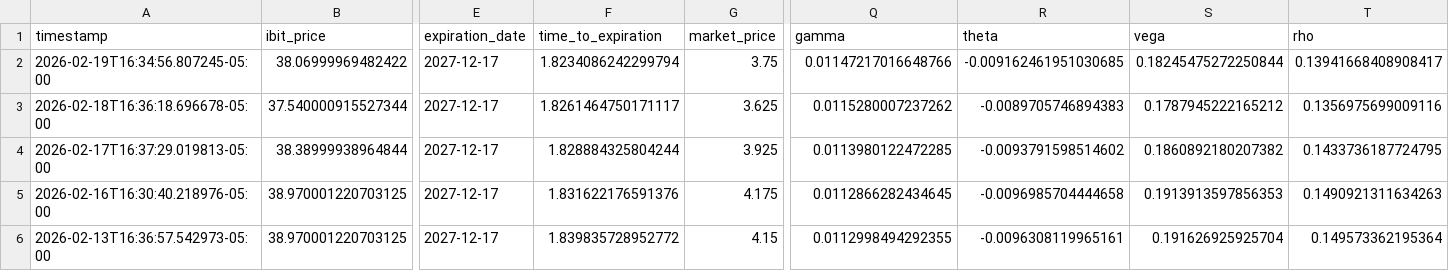
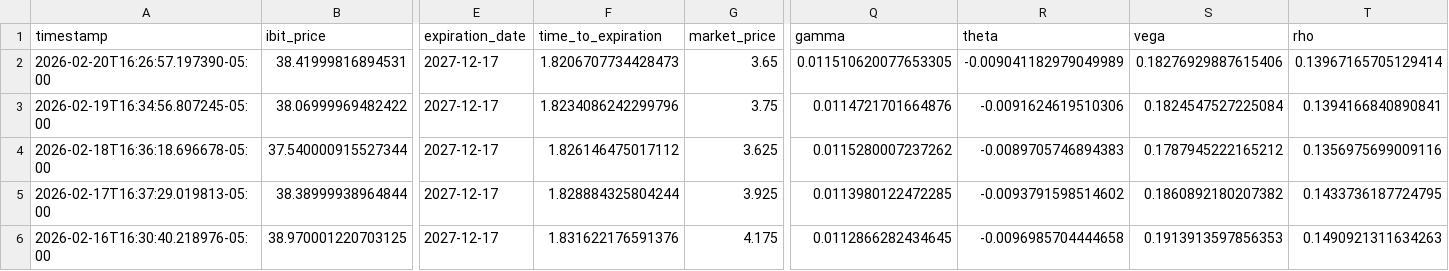
Before and after one commit to analytics-01/analytics-01.github.io, a CSV file: projects/IBIT_Call_Monitor/data/ibit_calls.csv, drawn as a sheet; only a part is shown, gaps mark what is left out; the shorter side is filled out with more unchanged rows; addresses are those after the commit; rows hold the shown columns only; the diff names each change by its address in the sheet, - before the commit and + after, or states it on an @@ line.

```diff
--- a/projects/IBIT_Call_Monitor/data/ibit_calls.csv
+++ b/projects/IBIT_Call_Monitor/data/ibit_calls.csv
+row 2: 2026-02-20T16:26:57.197390-05:00 | 38.41999816894531 | 2027-12-17 | 1.8206707734428473 | 3.65 | 0.011510620077653305 | -0.009041182979049989 | 0.18276929887615406 | 0.13967165705129414
-F3 (time_to_expiration): 1.8234086242299794
+F3 (time_to_expiration): 1.8234086242299796
-Q3 (gamma): 0.01147217016648766
+Q3 (gamma): 0.0114721701664876
-R3 (theta): -0.009162461951030685
+R3 (theta): -0.0091624619510306
-S3 (vega): 0.18245475272250844
+S3 (vega): 0.1824547527225084
-T3 (rho): 0.13941668408908417
+T3 (rho): 0.1394166840890841
-F4 (time_to_expiration): 1.8261464750171117
+F4 (time_to_expiration): 1.826146475017112
```
Also changed, not shown: docs/projects/IBIT_Call_Monitor/data/ibit_calls.csv.
